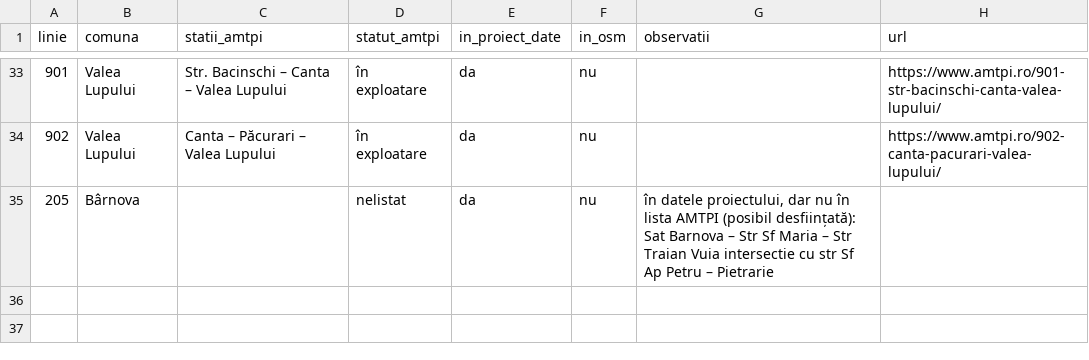
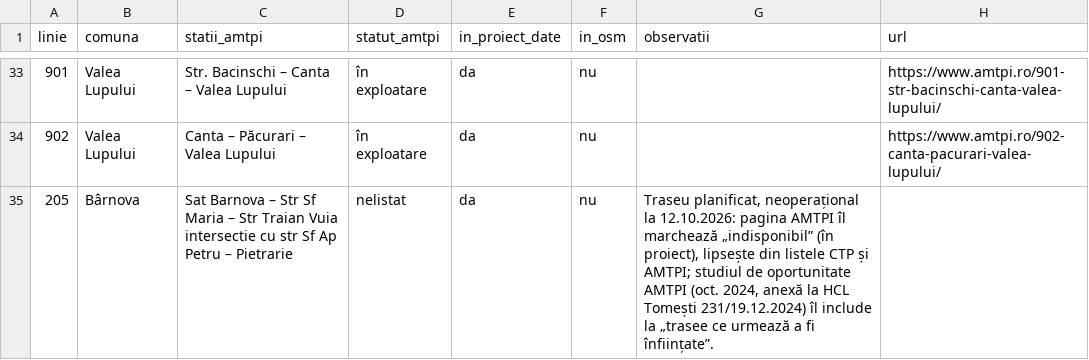
Before and after one commit to coveadrian83/gis, a CSV file: public/data/transport/comparatie_amtpi.csv, drawn as a sheet; only a part is shown, gaps mark what is left out.

```diff
--- a/public/data/transport/comparatie_amtpi.csv
+++ b/public/data/transport/comparatie_amtpi.csv
@@ -34,2 +34,2 @@
 902,Valea Lupului,Canta – Păcurari – Valea Lupului,în exploatare,da,nu,,https://www.amtpi.ro/902-canta-pacurari-valea-lupului/
-205,Bârnova,,nelistat,da,nu,"în datele proiectului, dar nu în lista AMTPI (posibil desființată): Sat Barnova – Str Sf Maria – Str Traian Vuia intersectie cu str Sf Ap Petru – Pietrarie",
+205,Bârnova,Sat Barnova – Str Sf Maria – Str Traian Vuia intersectie cu str Sf Ap Petru – Pietrarie,nelistat,da,nu,"Traseu planificat, neoperațional la 12.10.2026: pagina AMTPI îl marchează „indisponibil” (în proiect), lipsește din listele CTP și AMTPI; studiul de oportunitate AMTPI (oct. 2024, anexă la HCL Tomești 231/19.12.2024) îl include la „trasee ce urmează a fi înființate”.",
```
Also changed, not shown: public/data/transport/comparatie_osm_linii.csv, 8 other files.
